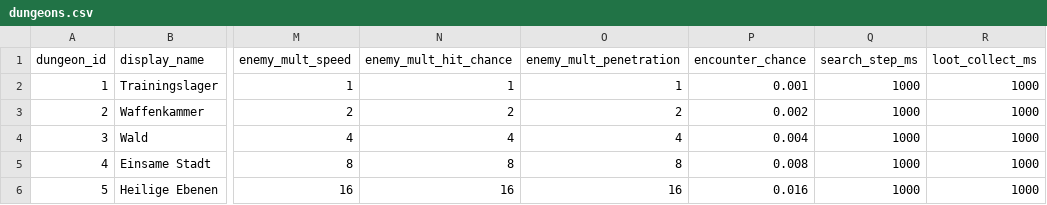
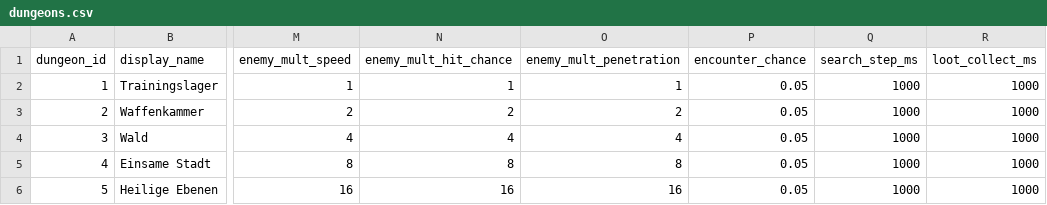
Before and after one commit to artxanderwolf/pj-nobrainer, a CSV file: balancing/tables/dungeons.csv, drawn as a sheet; only a part is shown, gaps mark what is left out; the diff names each change by its address in the sheet, - before the commit and + after, or states it on an @@ line.

Commit message:
Restore independent 5-percent per-second dungeon search rolls

```diff
--- a/balancing/tables/dungeons.csv
+++ b/balancing/tables/dungeons.csv
-P2 (encounter_chance): 0.001
+P2 (encounter_chance): 0.05
-P3 (encounter_chance): 0.002
+P3 (encounter_chance): 0.05
-P4 (encounter_chance): 0.004
+P4 (encounter_chance): 0.05
-P5 (encounter_chance): 0.008
+P5 (encounter_chance): 0.05
-P6 (encounter_chance): 0.016
+P6 (encounter_chance): 0.05
```
Also changed, not shown: balancing/tables/_meta.csv, 13 other files.
